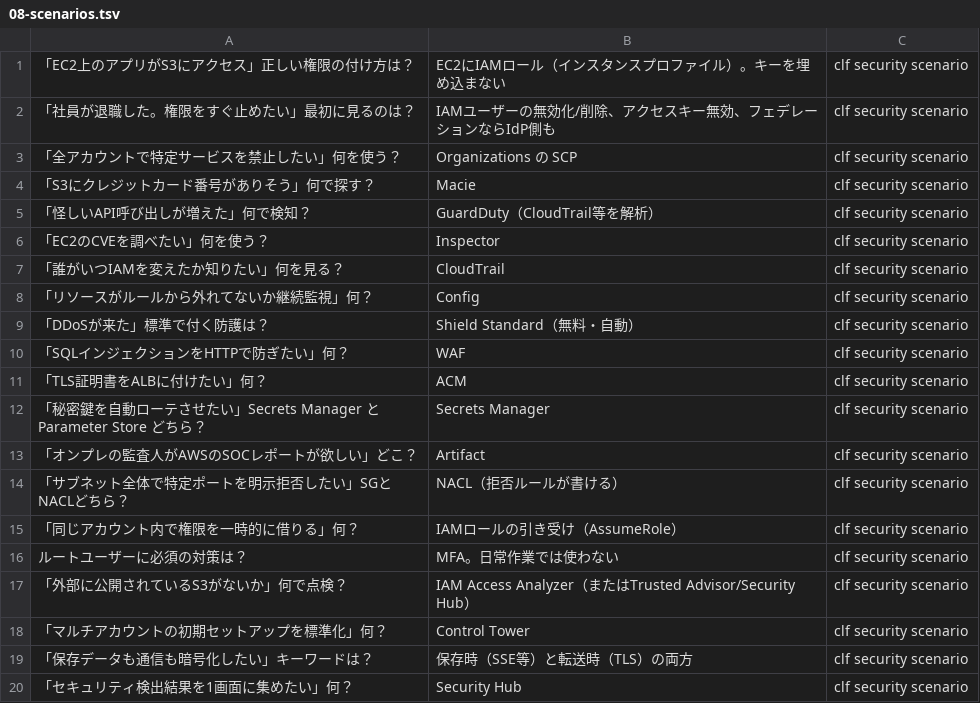
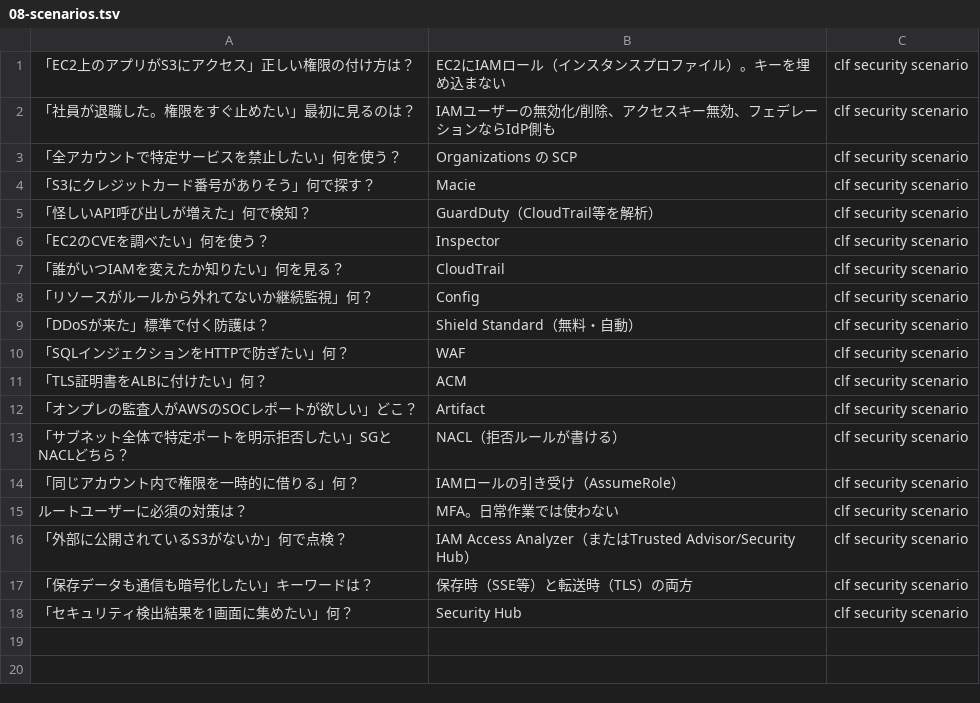
Before and after one commit to takoyaki-no-5/aws-cert-study, a TSV file: study/anki/clf/01-security/08-scenarios.tsv, drawn as a sheet; the diff names each change by its address in the sheet, - before the commit and + after, or states it on an @@ line.

```diff
--- a/study/anki/clf/01-security/08-scenarios.tsv
+++ b/study/anki/clf/01-security/08-scenarios.tsv
-row 12: 「秘密鍵を自動ローテさせたい」Secrets Manager と Parameter Store どちら？ | Secrets Manager | clf security scenario
-row 18: 「マルチアカウントの初期セットアップを標準化」何？ | Control Tower | clf security scenario
```
Also changed, not shown: study/anki/clf/01-security/02-iam.tsv, study/anki/clf/01-security/11-hy-detect-protect.tsv, 20 other files.
